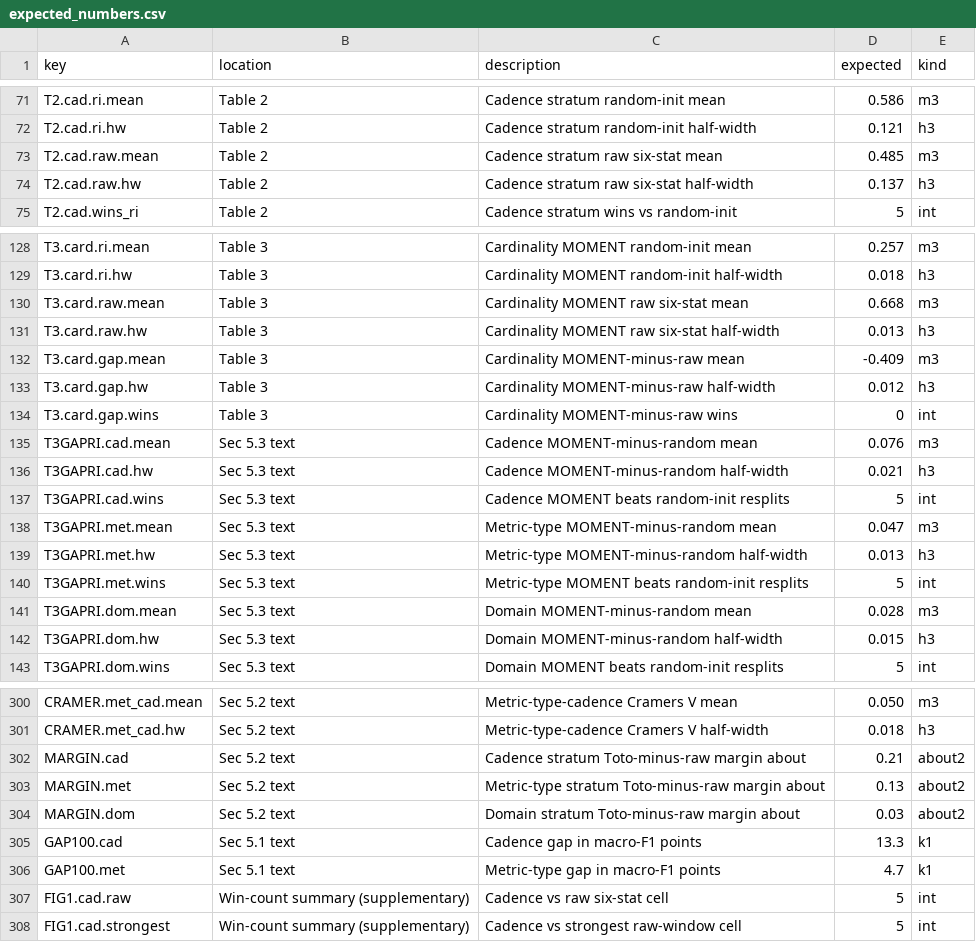
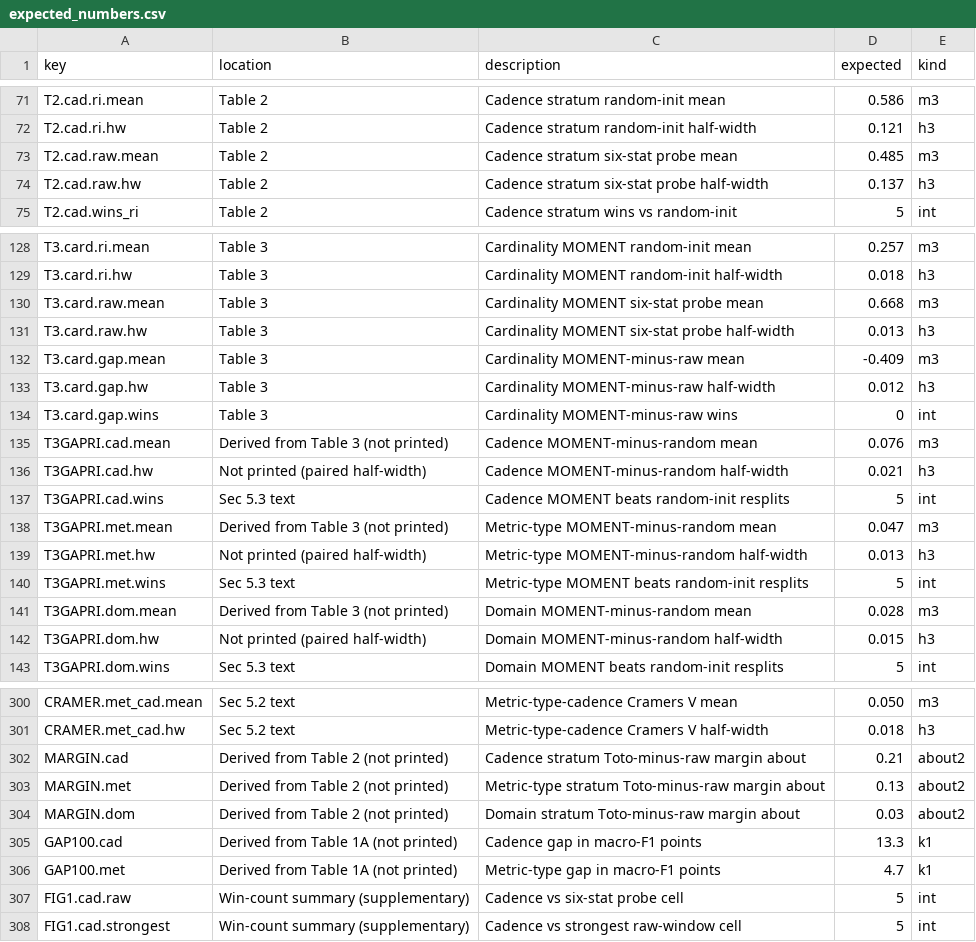
Before and after one commit to rianfyi/toto-interp-public, a CSV file: reproduce/expected_numbers.csv, drawn as a sheet; only a part is shown, gaps mark what is left out; the diff covers the shown part only.

Commit message:
Match the reviewer-comment revision of the paper
README paper-item map and terms use the paper's input/backbone baselines and zero-shot probe transfer; expected_numbers.csv locations follow the regrouped Table 1 and mark the 11 in-text margins the paper no longer prints as derived. Values, keys and the 424-check count are unchanged; the verifier still passes.

```diff
--- a/reproduce/expected_numbers.csv
+++ b/reproduce/expected_numbers.csv
@@ -72,4 +72,4 @@ T2.cad.ri.mean,Table 2,Cadence stratum random-init mean,0.586,m3
 T2.cad.ri.hw,Table 2,Cadence stratum random-init half-width,0.121,h3
-T2.cad.raw.mean,Table 2,Cadence stratum raw six-stat mean,0.485,m3
-T2.cad.raw.hw,Table 2,Cadence stratum raw six-stat half-width,0.137,h3
+T2.cad.raw.mean,Table 2,Cadence stratum six-stat probe mean,0.485,m3
+T2.cad.raw.hw,Table 2,Cadence stratum six-stat probe half-width,0.137,h3
 T2.cad.wins_ri,Table 2,Cadence stratum wins vs random-init,5,int
@@ -129,4 +129,4 @@ T3.card.ri.mean,Table 3,Cardinality MOMENT random-init mean,0.257,m3
 T3.card.ri.hw,Table 3,Cardinality MOMENT random-init half-width,0.018,h3
-T3.card.raw.mean,Table 3,Cardinality MOMENT raw six-stat mean,0.668,m3
-T3.card.raw.hw,Table 3,Cardinality MOMENT raw six-stat half-width,0.013,h3
+T3.card.raw.mean,Table 3,Cardinality MOMENT six-stat probe mean,0.668,m3
+T3.card.raw.hw,Table 3,Cardinality MOMENT six-stat probe half-width,0.013,h3
 T3.card.gap.mean,Table 3,Cardinality MOMENT-minus-raw mean,-0.409,m3
@@ -134,10 +134,10 @@ T3.card.gap.hw,Table 3,Cardinality MOMENT-minus-raw half-width,0.012,h3
 T3.card.gap.wins,Table 3,Cardinality MOMENT-minus-raw wins,0,int
-T3GAPRI.cad.mean,Sec 5.3 text,Cadence MOMENT-minus-random mean,0.076,m3
-T3GAPRI.cad.hw,Sec 5.3 text,Cadence MOMENT-minus-random half-width,0.021,h3
+T3GAPRI.cad.mean,Derived from Table 3 (not printed),Cadence MOMENT-minus-random mean,0.076,m3
+T3GAPRI.cad.hw,Not printed (paired half-width),Cadence MOMENT-minus-random half-width,0.021,h3
 T3GAPRI.cad.wins,Sec 5.3 text,Cadence MOMENT beats random-init resplits,5,int
-T3GAPRI.met.mean,Sec 5.3 text,Metric-type MOMENT-minus-random mean,0.047,m3
-T3GAPRI.met.hw,Sec 5.3 text,Metric-type MOMENT-minus-random half-width,0.013,h3
+T3GAPRI.met.mean,Derived from Table 3 (not printed),Metric-type MOMENT-minus-random mean,0.047,m3
+T3GAPRI.met.hw,Not printed (paired half-width),Metric-type MOMENT-minus-random half-width,0.013,h3
 T3GAPRI.met.wins,Sec 5.3 text,Metric-type MOMENT beats random-init resplits,5,int
-T3GAPRI.dom.mean,Sec 5.3 text,Domain MOMENT-minus-random mean,0.028,m3
-T3GAPRI.dom.hw,Sec 5.3 text,Domain MOMENT-minus-random half-width,0.015,h3
+T3GAPRI.dom.mean,Derived from Table 3 (not printed),Domain MOMENT-minus-random mean,0.028,m3
+T3GAPRI.dom.hw,Not printed (paired half-width),Domain MOMENT-minus-random half-width,0.015,h3
 T3GAPRI.dom.wins,Sec 5.3 text,Domain MOMENT beats random-init resplits,5,int
@@ -301,8 +301,8 @@ CRAMER.met_cad.mean,Sec 5.2 text,Metric-type-cadence Cramers V mean,0.050,m3
 CRAMER.met_cad.hw,Sec 5.2 text,Metric-type-cadence Cramers V half-width,0.018,h3
-MARGIN.cad,Sec 5.2 text,Cadence stratum Toto-minus-raw margin about,0.21,about2
-MARGIN.met,Sec 5.2 text,Metric-type stratum Toto-minus-raw margin about,0.13,about2
-MARGIN.dom,Sec 5.2 text,Domain stratum Toto-minus-raw margin about,0.03,about2
-GAP100.cad,Sec 5.1 text,Cadence gap in macro-F1 points,13.3,k1
-GAP100.met,Sec 5.1 text,Metric-type gap in macro-F1 points,4.7,k1
-FIG1.cad.raw,Win-count summary (supplementary),Cadence vs raw six-stat cell,5,int
+MARGIN.cad,Derived from Table 2 (not printed),Cadence stratum Toto-minus-raw margin about,0.21,about2
+MARGIN.met,Derived from Table 2 (not printed),Metric-type stratum Toto-minus-raw margin about,0.13,about2
+MARGIN.dom,Derived from Table 2 (not printed),Domain stratum Toto-minus-raw margin about,0.03,about2
+GAP100.cad,Derived from Table 1A (not printed),Cadence gap in macro-F1 points,13.3,k1
+GAP100.met,Derived from Table 1A (not printed),Metric-type gap in macro-F1 points,4.7,k1
+FIG1.cad.raw,Win-count summary (supplementary),Cadence vs six-stat probe cell,5,int
 FIG1.cad.strongest,Win-count summary (supplementary),Cadence vs strongest raw-window cell,5,int
```
Also changed, not shown: 73 edited cells elsewhere in this file, 1 other file.
